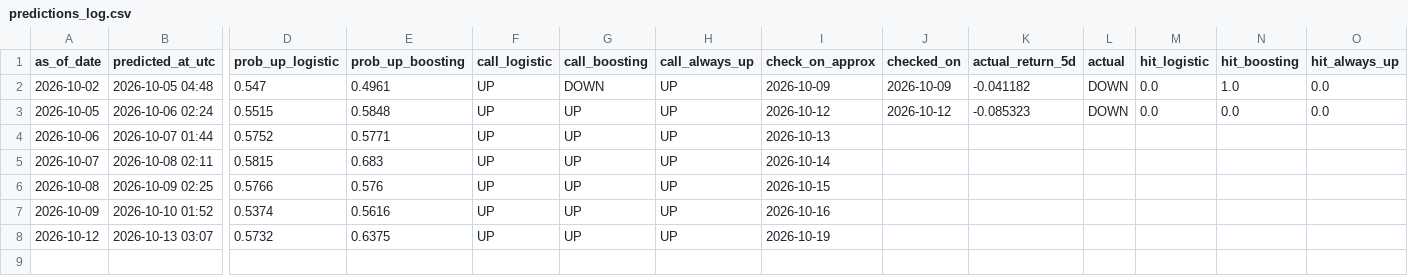
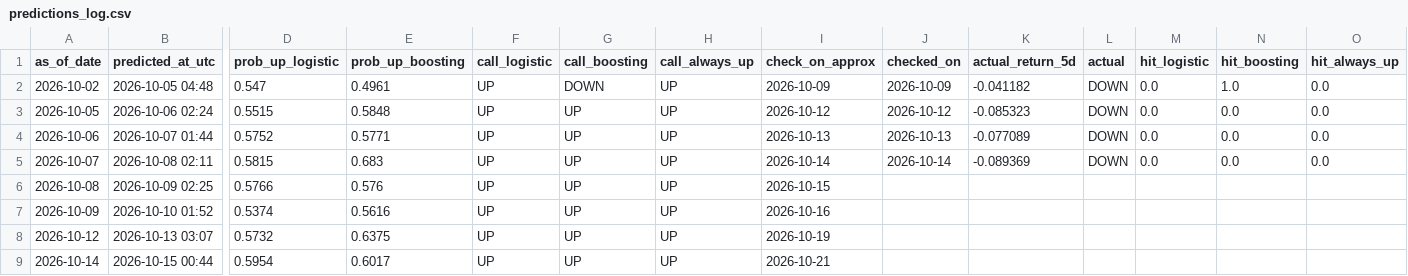
Before and after one commit to tdgurupro/tsm-trend, a CSV file: predictions_log.csv, drawn as a sheet; only a part is shown, gaps mark what is left out; rows hold the shown columns only; the diff names each change by its address in the sheet, - before the commit and + after, or states it on an @@ line.

```diff
--- a/predictions_log.csv
+++ b/predictions_log.csv
-J4 (checked_on): (empty)
+J4 (checked_on): 2026-10-13
-K4 (actual_return_5d): (empty)
+K4 (actual_return_5d): -0.077089
-L4:L5 (actual): (empty)
+L4:L5 (actual): DOWN
-M4:M5 (hit_logistic): (empty)
+M4:M5 (hit_logistic): 0.0
-N4:N5 (hit_boosting): (empty)
+N4:N5 (hit_boosting): 0.0
-O4:O5 (hit_always_up): (empty)
+O4:O5 (hit_always_up): 0.0
-J5 (checked_on): (empty)
+J5 (checked_on): 2026-10-14
-K5 (actual_return_5d): (empty)
+K5 (actual_return_5d): -0.089369
+row 9: 2026-10-14 | 2026-10-15 00:44 | 0.5954 | 0.6017 | UP | UP | UP | 2026-10-21
```
Also changed, not shown: data/prices.csv, 2 other files.
